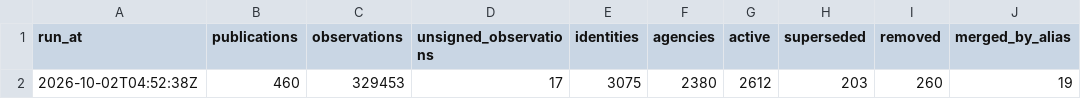
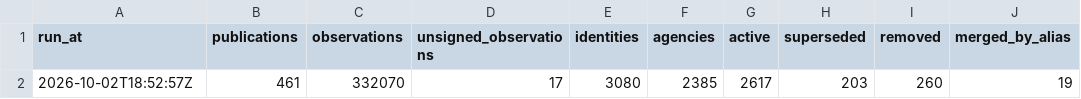
Before and after one commit to deportationdata/ice-287g, a CSV file: data/qa/identity-summary.csv, drawn as a sheet; only a part is shown; the diff names each change by its address in the sheet, - before the commit and + after, or states it on an @@ line.

```diff
--- a/data/qa/identity-summary.csv
+++ b/data/qa/identity-summary.csv
-A2 (run_at): 2026-10-02T04:52:38Z
+A2 (run_at): 2026-10-02T18:52:57Z
-B2 (publications): 460
+B2 (publications): 461
-C2 (observations): 329453
+C2 (observations): 332070
-E2 (identities): 3075
+E2 (identities): 3080
-F2 (agencies): 2380
+F2 (agencies): 2385
-G2 (active): 2612
+G2 (active): 2617
```
Also changed, not shown: data/qa/identity-candidates.csv, data/qa/qa-acquisition.csv, 13 other files.
